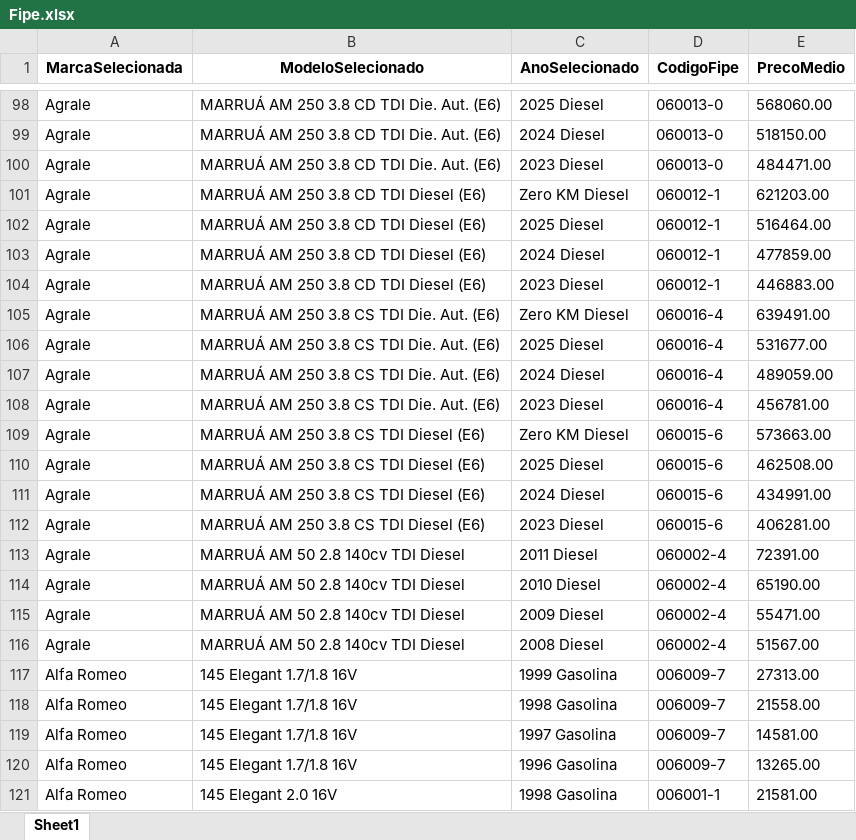
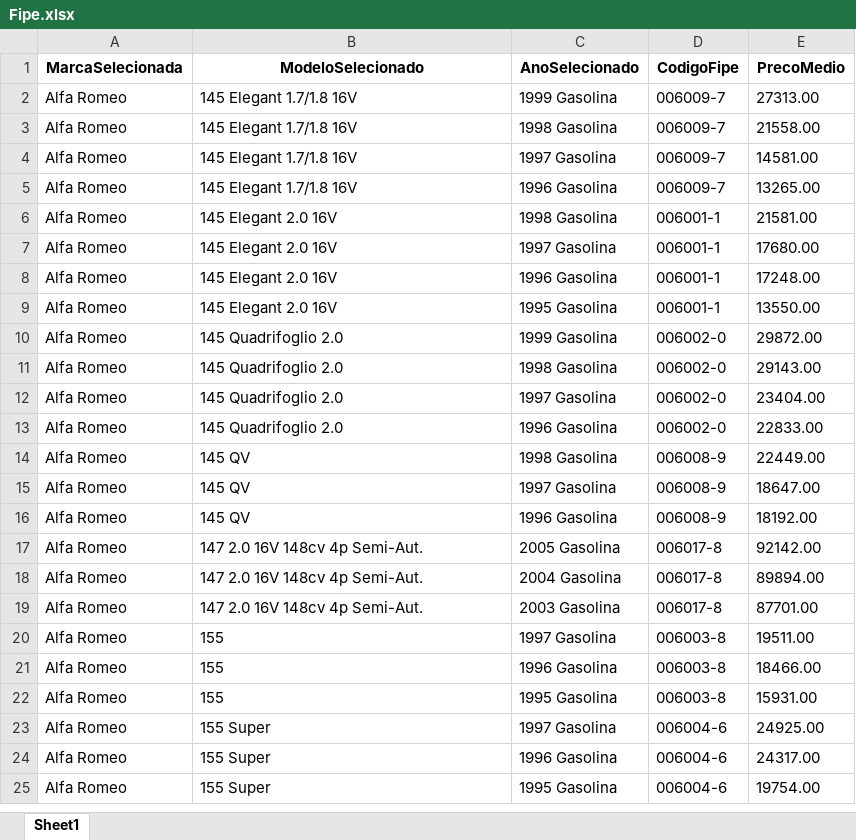
Before and after one commit to GabrielBright/Scraping_fiep, an Excel workbook: Fipe.xlsx, sheet Sheet1, drawn as a sheet; only a part is shown, gaps mark what is left out; the shorter side is filled out with more unchanged rows; values as stored, in another font and other column widths than the file's, no borders; the diff covers the shown part only; the diff names each change by its address in the sheet, - before the commit and + after, or states it on an @@ line.

```diff
--- a/Fipe.xlsx (sheet Sheet1)
+++ b/Fipe.xlsx (sheet Sheet1)
-row 98: Agrale | MARRUÁ AM 250 3.8 CD TDI Die. Aut. (E6) | 2025 Diesel | 060013-0 | 568060.00
-row 99: Agrale | MARRUÁ AM 250 3.8 CD TDI Die. Aut. (E6) | 2024 Diesel | 060013-0 | 518150.00
-row 100: Agrale | MARRUÁ AM 250 3.8 CD TDI Die. Aut. (E6) | 2023 Diesel | 060013-0 | 484471.00
-row 101: Agrale | MARRUÁ AM 250 3.8 CD TDI Diesel (E6) | Zero KM Diesel | 060012-1 | 621203.00
-row 102: Agrale | MARRUÁ AM 250 3.8 CD TDI Diesel (E6) | 2025 Diesel | 060012-1 | 516464.00
-row 103: Agrale | MARRUÁ AM 250 3.8 CD TDI Diesel (E6) | 2024 Diesel | 060012-1 | 477859.00
-row 104: Agrale | MARRUÁ AM 250 3.8 CD TDI Diesel (E6) | 2023 Diesel | 060012-1 | 446883.00
-row 105: Agrale | MARRUÁ AM 250 3.8 CS TDI Die. Aut. (E6) | Zero KM Diesel | 060016-4 | 639491.00
-row 106: Agrale | MARRUÁ AM 250 3.8 CS TDI Die. Aut. (E6) | 2025 Diesel | 060016-4 | 531677.00
-row 107: Agrale | MARRUÁ AM 250 3.8 CS TDI Die. Aut. (E6) | 2024 Diesel | 060016-4 | 489059.00
-row 108: Agrale | MARRUÁ AM 250 3.8 CS TDI Die. Aut. (E6) | 2023 Diesel | 060016-4 | 456781.00
-row 109: Agrale | MARRUÁ AM 250 3.8 CS TDI Diesel (E6) | Zero KM Diesel | 060015-6 | 573663.00
-row 110: Agrale | MARRUÁ AM 250 3.8 CS TDI Diesel (E6) | 2025 Diesel | 060015-6 | 462508.00
-row 111: Agrale | MARRUÁ AM 250 3.8 CS TDI Diesel (E6) | 2024 Diesel | 060015-6 | 434991.00
-row 112: Agrale | MARRUÁ AM 250 3.8 CS TDI Diesel (E6) | 2023 Diesel | 060015-6 | 406281.00
-row 113: Agrale | MARRUÁ AM 50 2.8 140cv TDI Diesel | 2011 Diesel | 060002-4 | 72391.00
-row 114: Agrale | MARRUÁ AM 50 2.8 140cv TDI Diesel | 2010 Diesel | 060002-4 | 65190.00
-row 115: Agrale | MARRUÁ AM 50 2.8 140cv TDI Diesel | 2009 Diesel | 060002-4 | 55471.00
-row 116: Agrale | MARRUÁ AM 50 2.8 140cv TDI Diesel | 2008 Diesel | 060002-4 | 51567.00
```
Also changed, not shown: 105 removed rows elsewhere in this sheet, Fipe_temp.xlsx, 3 other files.
